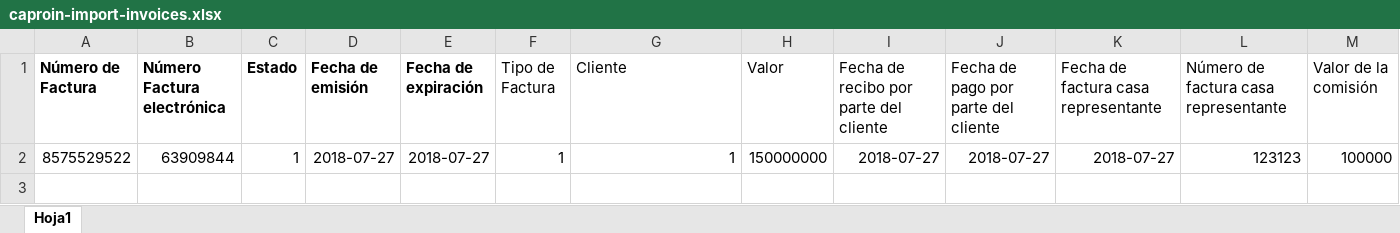
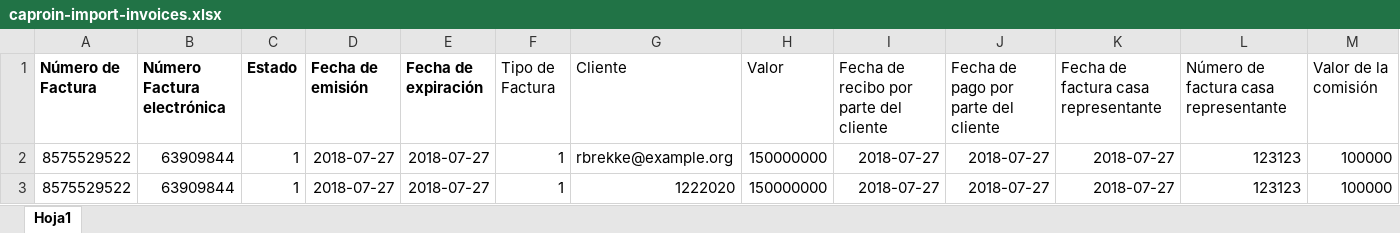
Before and after one commit to developermauricio/caproin, an Excel workbook: public/import-excel-invoices/caproin-import-invoices.xlsx, sheet Hoja1, drawn as a sheet; only a part is shown; values as stored, in another font and other column widths than the file's, no borders; rows hold the shown columns only; the diff names each change by its address in the sheet, - before the commit and + after, or states it on an @@ line.

Commit message:
mensaje de asignacion del cliente

```diff
--- a/public/import-excel-invoices/caproin-import-invoices.xlsx (sheet Hoja1)
+++ b/public/import-excel-invoices/caproin-import-invoices.xlsx (sheet Hoja1)
-G2 (Cliente): 1
+G2 (Cliente): rbrekke@example.org
+row 3: 8575529522 | 63909844 | 1 | 2018-07-27 | 2018-07-27 | 1 | 1222020 | 150000000 | 2018-07-27 | 2018-07-27 | 2018-07-27 | 123123 | 100000
```
Also changed, not shown: 1 other file.
